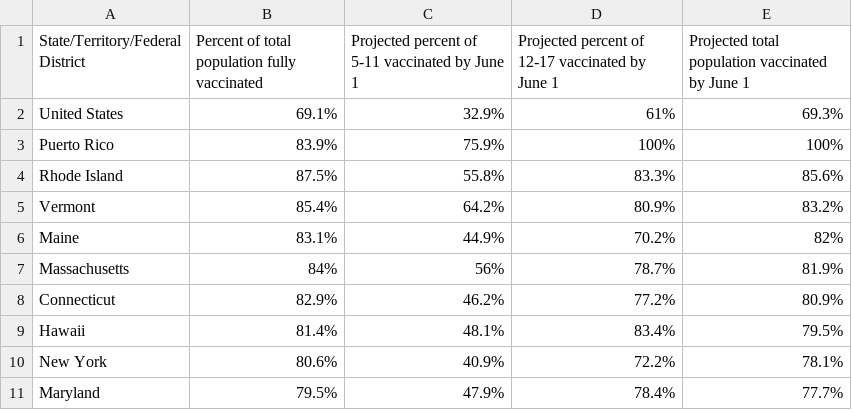
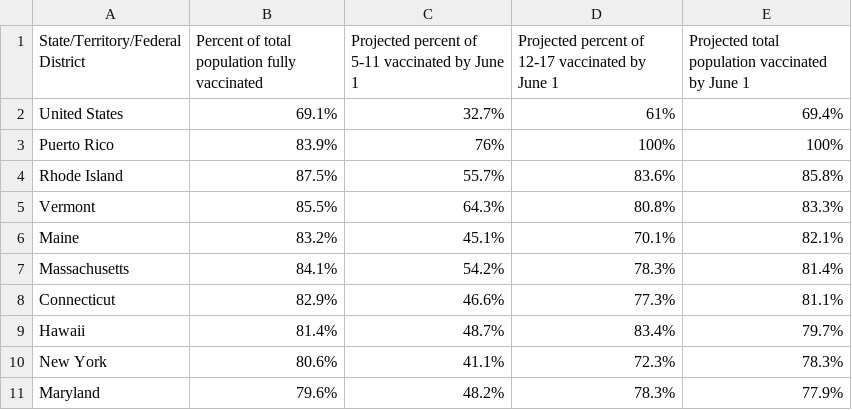
Before and after one commit to Dotdash-Data-Journalism/2022_VWH_kids_vax_projection_june_1, a CSV file: visualizations/kids_vax_projection_20220601.csv, drawn as a sheet; only a part is shown; the diff covers the shown part only.

```diff
--- a/visualizations/kids_vax_projection_20220601.csv
+++ b/visualizations/kids_vax_projection_20220601.csv
@@ -1,11 +1,11 @@
 State/Territory/Federal District,Percent of total population fully vaccinated,Projected percent of 5-11 vaccinated by June 1,Projected percent of 12-17 vaccinated by June 1,Projected total population vaccinated by June 1
-United States,69.1%,32.9%,61%,69.3%
-Puerto Rico,83.9%,75.9%,100%,100%
-Rhode Island,87.5%,55.8%,83.3%,85.6%
-Vermont,85.4%,64.2%,80.9%,83.2%
-Maine,83.1%,44.9%,70.2%,82%
-Massachusetts,84%,56%,78.7%,81.9%
-Connecticut,82.9%,46.2%,77.2%,80.9%
-Hawaii,81.4%,48.1%,83.4%,79.5%
-New York,80.6%,40.9%,72.2%,78.1%
-Maryland,79.5%,47.9%,78.4%,77.7%
+United States,69.1%,32.7%,61%,69.4%
+Puerto Rico,83.9%,76%,100%,100%
+Rhode Island,87.5%,55.7%,83.6%,85.8%
+Vermont,85.5%,64.3%,80.8%,83.3%
+Maine,83.2%,45.1%,70.1%,82.1%
+Massachusetts,84.1%,54.2%,78.3%,81.4%
+Connecticut,82.9%,46.6%,77.3%,81.1%
+Hawaii,81.4%,48.7%,83.4%,79.7%
+New York,80.6%,41.1%,72.3%,78.3%
+Maryland,79.6%,48.2%,78.3%,77.9%
```
Also changed, not shown: 6 added rows, 6 removed rows and 99 edited cells elsewhere in this file.
